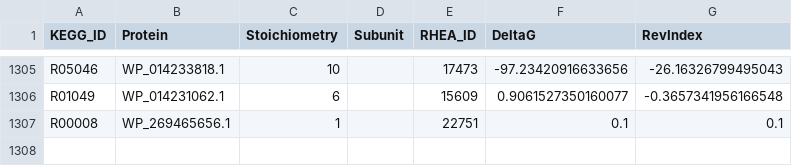
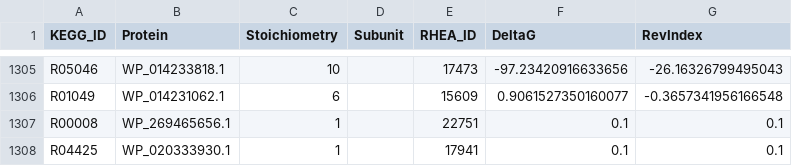
Before and after one commit to stelmo/VibrioNatriegens, a CSV file: data/model/metabolic_reactions.csv, drawn as a sheet; only a part is shown, gaps mark what is left out; the diff names each change by its address in the sheet, - before the commit and + after, or states it on an @@ line.

```diff
--- a/data/model/metabolic_reactions.csv
+++ b/data/model/metabolic_reactions.csv
+row 1308: R04425 | WP_020333930.1 | 1 |  | 17941 | 0.1 | 0.1
```
Also changed, not shown: 2 other files.
